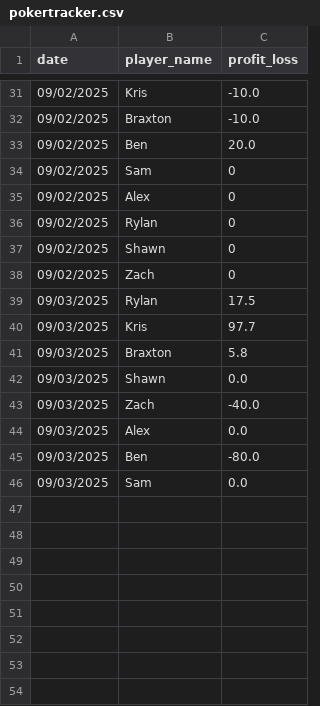
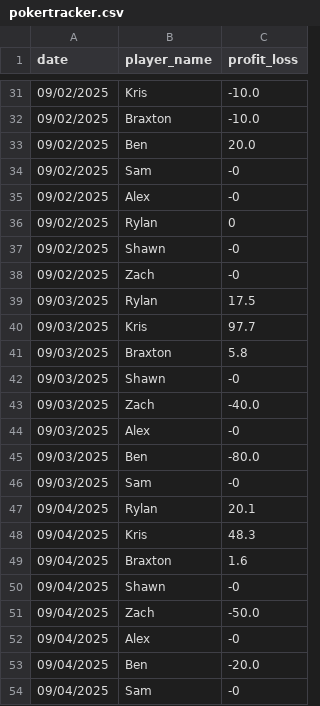
Before and after one commit to Braxtonboe/Home_Poker, a CSV file: pokertracker.csv, drawn as a sheet; only a part is shown, gaps mark what is left out; the diff covers the shown part only.

```diff
--- a/pokertracker.csv
+++ b/pokertracker.csv
@@ -33,7 +33,7 @@ date,player_name,profit_loss
 09/02/2025,Ben,20.0
-09/02/2025,Sam,0
-09/02/2025,Alex,0
+09/02/2025,Sam,-0
+09/02/2025,Alex,-0
 09/02/2025,Rylan,0
-09/02/2025,Shawn,0
-09/02/2025,Zach,0
+09/02/2025,Shawn,-0
+09/02/2025,Zach,-0
 09/03/2025,Rylan,17.5
@@ -41,6 +41,14 @@ date,player_name,profit_loss
 09/03/2025,Braxton,5.8
-09/03/2025,Shawn,0.0
+09/03/2025,Shawn,-0
 09/03/2025,Zach,-40.0
-09/03/2025,Alex,0.0
+09/03/2025,Alex,-0
 09/03/2025,Ben,-80.0
-09/03/2025,Sam,0.0
+09/03/2025,Sam,-0
+09/04/2025,Rylan,20.1
+09/04/2025,Kris,48.3
+09/04/2025,Braxton,1.6
+09/04/2025,Shawn,-0
+09/04/2025,Zach,-50.0
+09/04/2025,Alex,-0
+09/04/2025,Ben,-20.0
+09/04/2025,Sam,-0
```
Also changed, not shown: 13 edited cells elsewhere in this file, 1 other file.
